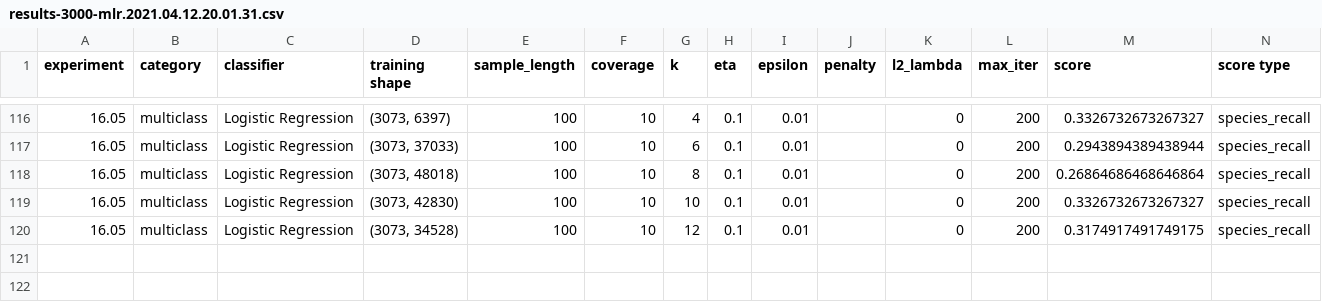
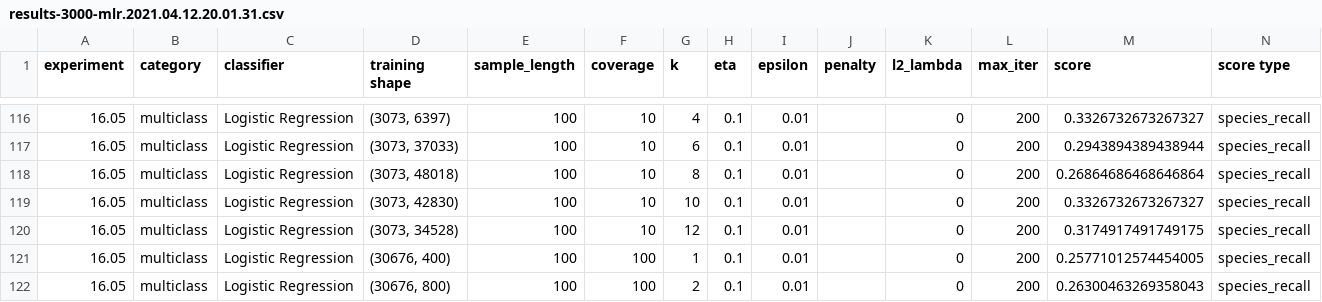
Before and after one commit to ryanquinnnelson/CMU-02620-Metagenomics, a CSV file: data/gridsearch-3000/results-3000-mlr.2021.04.12.20.01.31.csv, drawn as a sheet; only a part is shown, gaps mark what is left out.

```diff
--- a/data/gridsearch-3000/results-3000-mlr.2021.04.12.20.01.31.csv
+++ b/data/gridsearch-3000/results-3000-mlr.2021.04.12.20.01.31.csv
@@ -120 +120,3 @@ experiment,category,classifier,training shape,sample_length,coverage,k,eta,epsil
 16.05,multiclass,Logistic Regression,"(3073, 34528)",100,10,12,0.1,0.01,,0,200,0.3174917491749175,species_recall
+16.05,multiclass,Logistic Regression,"(30676, 400)",100,100,1,0.1,0.01,,0,200,0.25771012574454005,species_recall
+16.05,multiclass,Logistic Regression,"(30676, 800)",100,100,2,0.1,0.01,,0,200,0.26300463269358043,species_recall
```
Also changed, not shown: 1 other file.
